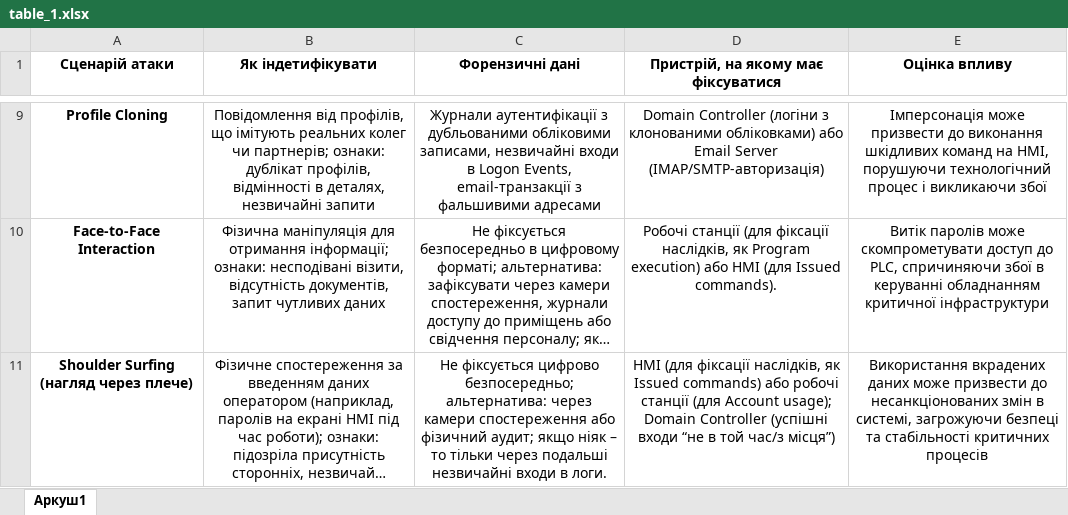
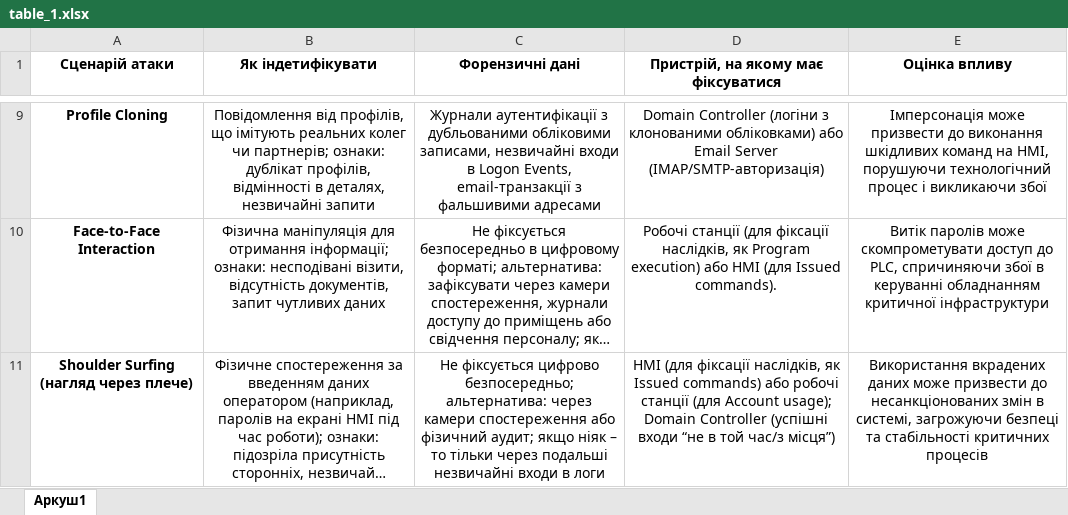
Before and after one commit to alkovaalina/Social-engineering-detection, an Excel workbook: table_1.xlsx, sheet Аркуш1, drawn as a sheet; only a part is shown, gaps mark what is left out; long unchanged cells end in …; values as stored, in another font and other column widths than the file's, no borders; the diff covers the shown part only; the diff names each change by its address in the sheet, - before the commit and + after, or states it on an @@ line.

Commit message:
Updates

```diff
--- a/table_1.xlsx (sheet Аркуш1)
+++ b/table_1.xlsx (sheet Аркуш1)
-C11 (Форензичні дані): …входи в логи.
+C11 (Форензичні дані): …входи в логи
```
Also changed, not shown: 4 edited cells elsewhere in this sheet.
